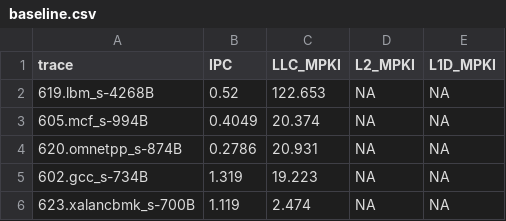
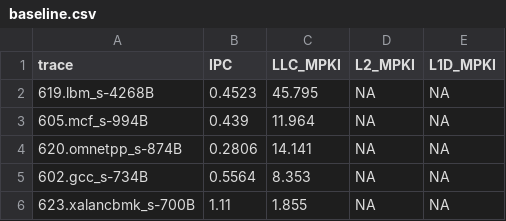
Before and after one commit to Angelawoo572/cache_arch, a CSV file: results/baseline.csv, drawn as a sheet.

```diff
--- a/results/baseline.csv
+++ b/results/baseline.csv
@@ -1,6 +1,6 @@
 trace,IPC,LLC_MPKI,L2_MPKI,L1D_MPKI
-619.lbm_s-4268B,0.52,122.653,NA,NA
-605.mcf_s-994B,0.4049,20.374,NA,NA
-620.omnetpp_s-874B,0.2786,20.931,NA,NA
-602.gcc_s-734B,1.319,19.223,NA,NA
-623.xalancbmk_s-700B,1.119,2.474,NA,NA
+619.lbm_s-4268B,0.4523,45.795,NA,NA
+605.mcf_s-994B,0.439,11.964,NA,NA
+620.omnetpp_s-874B,0.2806,14.141,NA,NA
+602.gcc_s-734B,0.5564,8.353,NA,NA
+623.xalancbmk_s-700B,1.11,1.855,NA,NA
```
Also changed, not shown: results/bypass_summary.csv, 1 other file.
